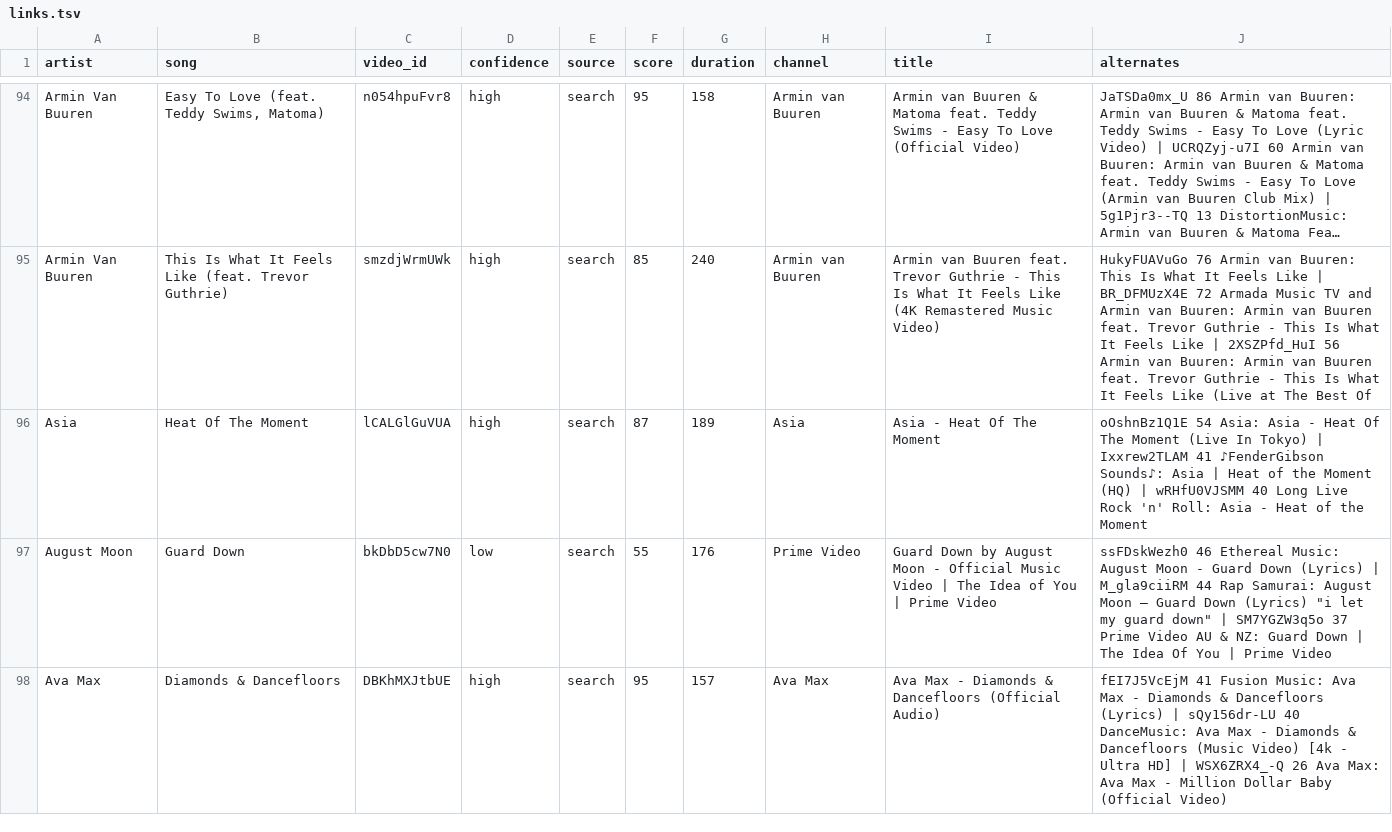
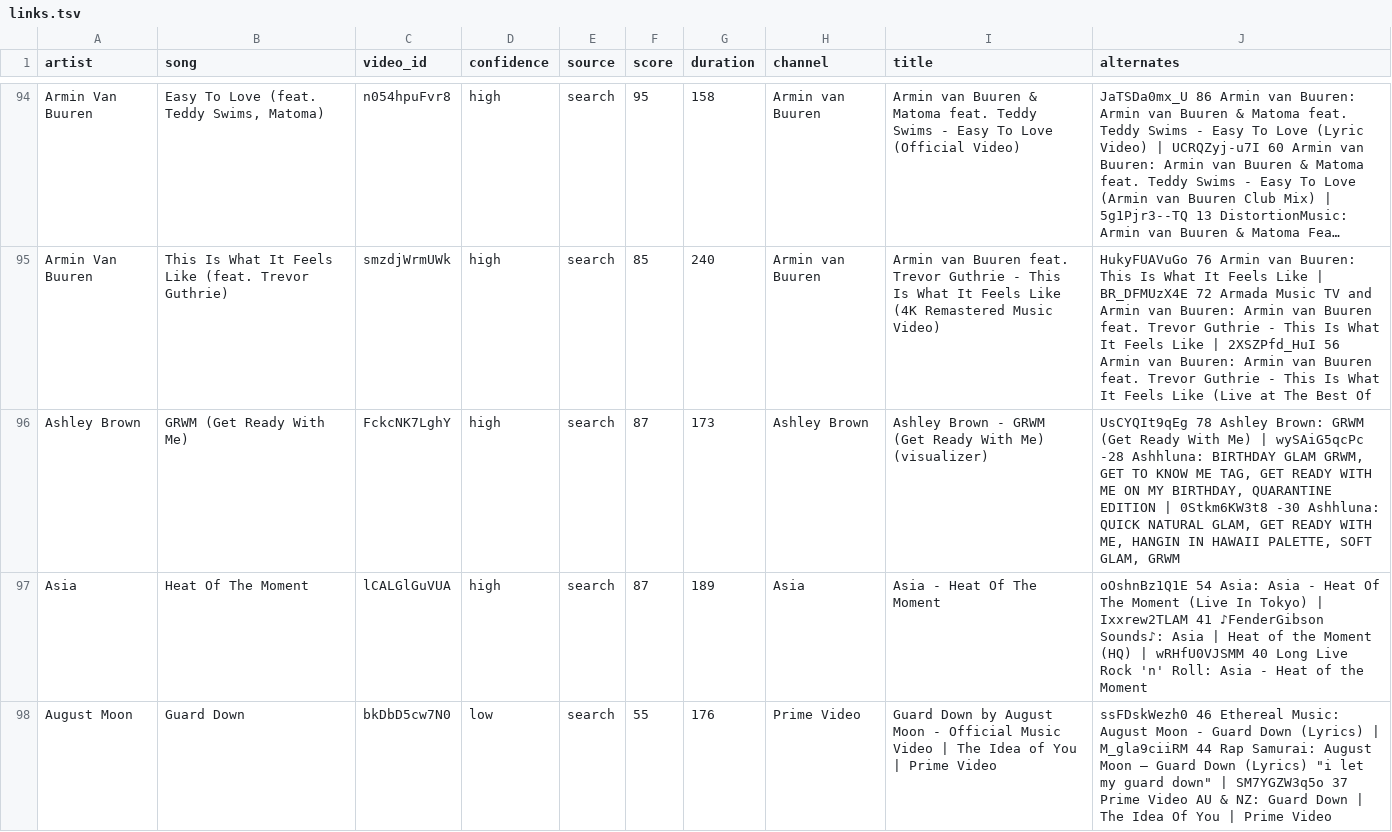
Before and after one commit to scubdon/wmradio, a TSV file: youtube/links.tsv, drawn as a sheet; only a part is shown, gaps mark what is left out; the shorter side is filled out with more unchanged rows; long unchanged cells end in …; the diff covers the shown part only; the diff names each change by its address in the sheet, - before the commit and + after, or states it on an @@ line.

```diff
--- a/youtube/links.tsv
+++ b/youtube/links.tsv
+row 96: Ashley Brown | GRWM (Get Ready With Me) | FckcNK7LghY | high | search | 87 | 173 | Ashley Brown | Ashley Brown - GRWM (Get Ready With Me) (visualizer) | UsCYQIt9qEg 78 Ashley Brown: GRWM (Get Ready With Me) | wySAiG5qcPc -28 Ashhluna: BIRTHDAY GLAM GRWM, GET TO KNOW ME TAG, GET READY WITH ME ON MY BIRTHDAY, QUARANTINE EDITION | 0Stkm6KW3t8 -30 Ashhluna: QUICK NATURAL GLAM, GET READY WITH ME, HANGIN IN HAWAII PALETTE, SOFT GLAM, GRWM
```
Also changed, not shown: 1 added row elsewhere in this file.
